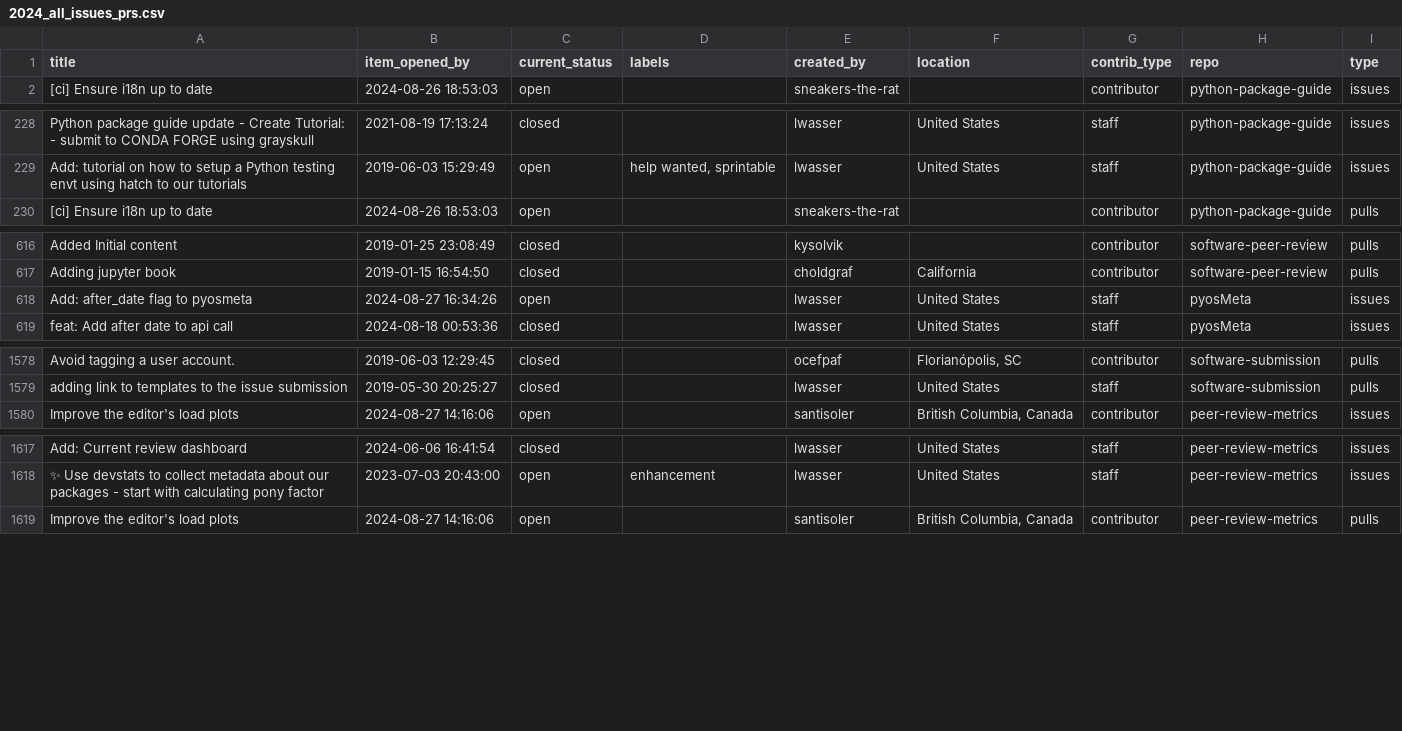
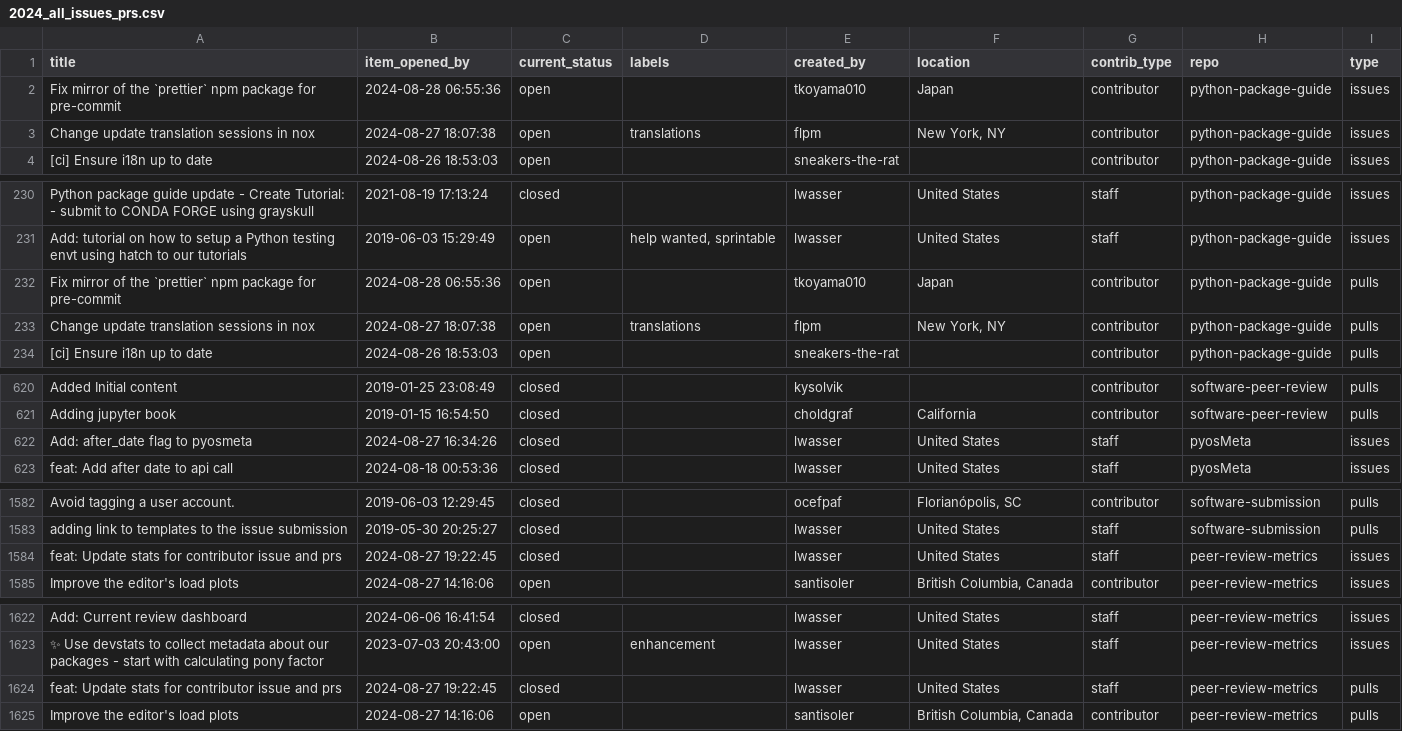
Before and after one commit to pyOpenSci/peer-review-metrics, a CSV file: _data/2024_all_issues_prs.csv, drawn as a sheet; only a part is shown, gaps mark what is left out; the diff covers the shown part only.

```diff
--- a/_data/2024_all_issues_prs.csv
+++ b/_data/2024_all_issues_prs.csv
@@ -1,2 +1,4 @@
 title,item_opened_by,current_status,labels,created_by,location,contrib_type,repo,type
+Fix mirror of the `prettier` npm package for pre-commit,2024-08-28 06:55:36,open,,tkoyama010,Japan,contributor,python-package-guide,issues
+Change update translation sessions in nox,2024-08-27 18:07:38,open,translations,flpm,"New York, NY",contributor,python-package-guide,issues
 [ci] Ensure i18n up to date,2024-08-26 18:53:03,open,,sneakers-the-rat,,contributor,python-package-guide,issues
@@ -229,2 +231,4 @@ Python package guide update - Create Tutorial:  - submit to CONDA FORGE using gr
 Add: tutorial on how to setup a Python testing envt using hatch to our tutorials,2019-06-03 15:29:49,open,"help wanted, sprintable",lwasser,United States,staff,python-package-guide,issues
+Fix mirror of the `prettier` npm package for pre-commit,2024-08-28 06:55:36,open,,tkoyama010,Japan,contributor,python-package-guide,pulls
+Change update translation sessions in nox,2024-08-27 18:07:38,open,translations,flpm,"New York, NY",contributor,python-package-guide,pulls
 [ci] Ensure i18n up to date,2024-08-26 18:53:03,open,,sneakers-the-rat,,contributor,python-package-guide,pulls
@@ -617,3 +621,3 @@ Added Initial content,2019-01-25 23:08:49,closed,,kysolvik,,contributor,software
 Adding jupyter book,2019-01-15 16:54:50,closed,,choldgraf,California,contributor,software-peer-review,pulls
-Add: after_date flag to pyosmeta,2024-08-27 16:34:26,open,,lwasser,United States,staff,pyosMeta,issues
+Add: after_date flag to pyosmeta,2024-08-27 16:34:26,closed,,lwasser,United States,staff,pyosMeta,issues
 feat: Add after date to api call ,2024-08-18 00:53:36,closed,,lwasser,United States,staff,pyosMeta,issues
@@ -1579,2 +1583,3 @@ Avoid tagging a user account.,2019-06-03 12:29:45,closed,,ocefpaf,"Florianópoli
 adding link to templates to the issue submission,2019-05-30 20:25:27,closed,,lwasser,United States,staff,software-submission,pulls
+feat: Update stats for contributor issue and prs,2024-08-27 19:22:45,closed,,lwasser,United States,staff,peer-review-metrics,issues
 Improve the editor's load plots,2024-08-27 14:16:06,open,,santisoler,"British Columbia, Canada",contributor,peer-review-metrics,issues
@@ -1618,2 +1623,3 @@ Add: Current review dashboard,2024-06-06 16:41:54,closed,,lwasser,United States,
 ✨ Use devstats to collect metadata about our packages - start with calculating pony factor,2023-07-03 20:43:00,open,enhancement,lwasser,United States,staff,peer-review-metrics,issues
+feat: Update stats for contributor issue and prs,2024-08-27 19:22:45,closed,,lwasser,United States,staff,peer-review-metrics,pulls
 Improve the editor's load plots,2024-08-27 14:16:06,open,,santisoler,"British Columbia, Canada",contributor,peer-review-metrics,pulls
```
Also changed, not shown: 1 edited cell elsewhere in this file.
